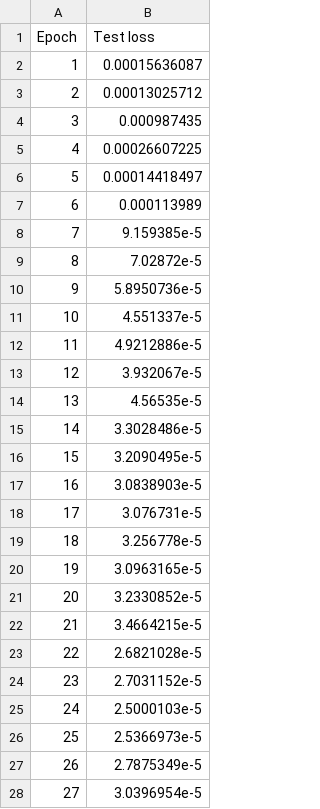
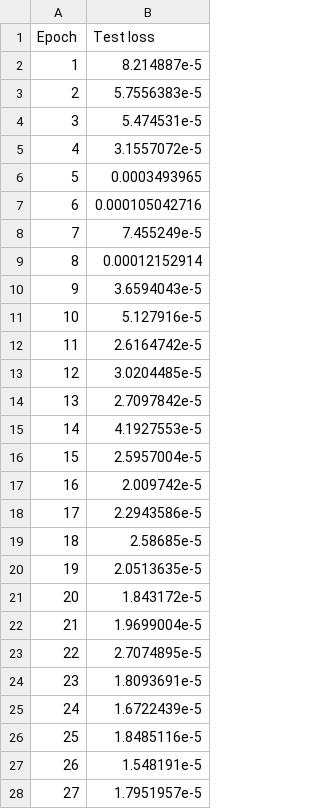
Before and after one commit to marcsgil/structured_light_tomography, a CSV file: Tomography/TrainingLogs/log.csv, drawn as a sheet; only a part is shown; the diff covers the shown part only.

```diff
--- a/Tomography/TrainingLogs/log.csv
+++ b/Tomography/TrainingLogs/log.csv
@@ -1,28 +1,28 @@
 Epoch, Test loss
-1, 0.00015636087
-2, 0.00013025712
-3, 0.000987435
-4, 0.00026607225
-5, 0.00014418497
-6, 0.000113989
-7, 9.159385e-5
-8, 7.02872e-5
-9, 5.8950736e-5
-10, 4.551337e-5
-11, 4.9212886e-5
-12, 3.932067e-5
-13, 4.56535e-5
-14, 3.3028486e-5
-15, 3.2090495e-5
-16, 3.0838903e-5
-17, 3.076731e-5
-18, 3.256778e-5
-19, 3.0963165e-5
-20, 3.2330852e-5
-21, 3.4664215e-5
-22, 2.6821028e-5
-23, 2.7031152e-5
-24, 2.5000103e-5
-25, 2.5366973e-5
-26, 2.7875349e-5
-27, 3.0396954e-5
+1, 8.214887e-5
+2, 5.7556383e-5
+3, 5.474531e-5
+4, 3.1557072e-5
+5, 0.0003493965
+6, 0.000105042716
+7, 7.455249e-5
+8, 0.00012152914
+9, 3.6594043e-5
+10, 5.127916e-5
+11, 2.6164742e-5
+12, 3.0204485e-5
+13, 2.7097842e-5
+14, 4.1927553e-5
+15, 2.5957004e-5
+16, 2.009742e-5
+17, 2.2943586e-5
+18, 2.58685e-5
+19, 2.0513635e-5
+20, 1.843172e-5
+21, 1.9699004e-5
+22, 2.7074895e-5
+23, 1.8093691e-5
+24, 1.6722439e-5
+25, 1.8485116e-5
+26, 1.548191e-5
+27, 1.7951957e-5
```
Also changed, not shown: 15 removed rows and 19 edited cells elsewhere in this file, 12 other files.
